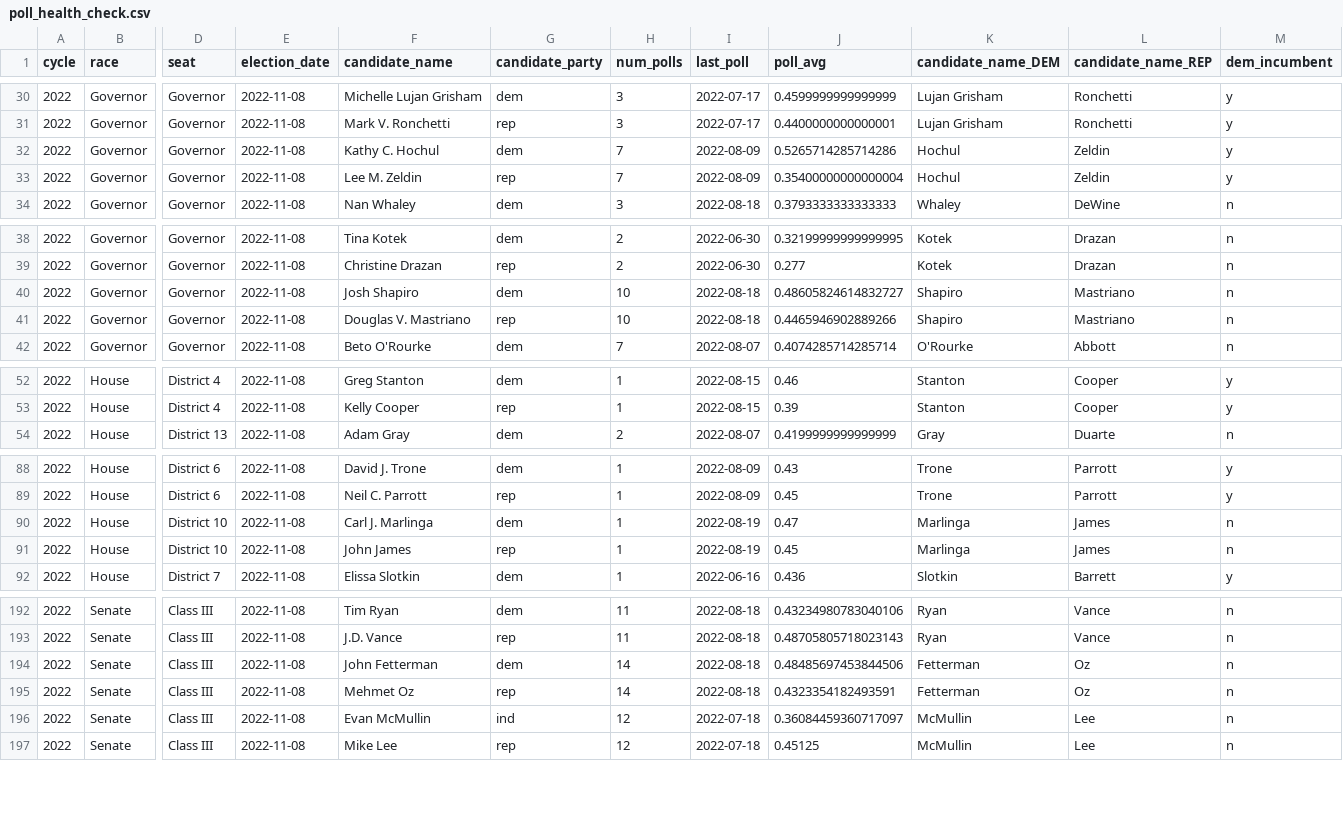
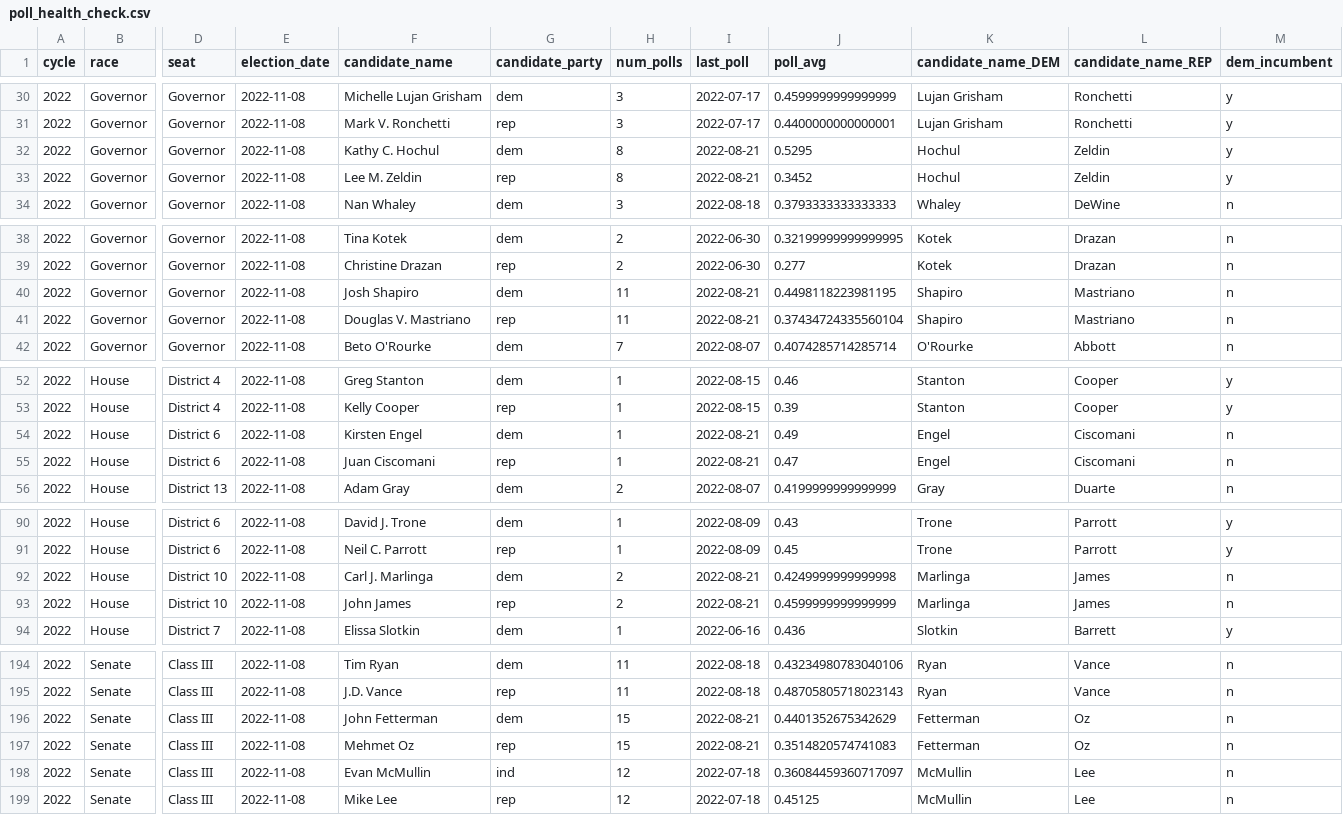
Before and after one commit to markjrieke/2022-midterm-forecasts, a CSV file: models/poll_health_check.csv, drawn as a sheet; only a part is shown, gaps mark what is left out; addresses are those after the commit; rows hold the shown columns only; the diff names each change by its address in the sheet, - before the commit and + after, or states it on an @@ line.

```diff
--- a/models/poll_health_check.csv
+++ b/models/poll_health_check.csv
-H32:H33 (num_polls): 7
+H32:H33 (num_polls): 8
-I32:I33 (last_poll): 2022-08-09
+I32:I33 (last_poll): 2022-08-21
-J32 (poll_avg): 0.5265714285714286
+J32 (poll_avg): 0.5295
-J33 (poll_avg): 0.35400000000000004
+J33 (poll_avg): 0.3452
-H40:H41 (num_polls): 10
+H40:H41 (num_polls): 11
-I40:I41 (last_poll): 2022-08-18
+I40:I41 (last_poll): 2022-08-21
-J40 (poll_avg): 0.48605824614832727
+J40 (poll_avg): 0.4498118223981195
-J41 (poll_avg): 0.4465946902889266
+J41 (poll_avg): 0.37434724335560104
+row 54: 2022 | House | District 6 | 2022-11-08 | Kirsten Engel | dem | 1 | 2022-08-21 | 0.49 | Engel | Ciscomani | n
+row 55: 2022 | House | District 6 | 2022-11-08 | Juan Ciscomani | rep | 1 | 2022-08-21 | 0.47 | Engel | Ciscomani | n
-H92:H93 (num_polls): 1
+H92:H93 (num_polls): 2
-I92:I93 (last_poll): 2022-08-19
+I92:I93 (last_poll): 2022-08-21
-J92 (poll_avg): 0.47
+J92 (poll_avg): 0.4249999999999998
-J93 (poll_avg): 0.45
+J93 (poll_avg): 0.4599999999999999
-H196:H197 (num_polls): 14
+H196:H197 (num_polls): 15
-I196:I197 (last_poll): 2022-08-18
+I196:I197 (last_poll): 2022-08-21
-J196 (poll_avg): 0.48485697453844506
+J196 (poll_avg): 0.4401352675342629
-J197 (poll_avg): 0.4323354182493591
+J197 (poll_avg): 0.3514820574741083
```
Also changed, not shown: models/outputs/current_house_distribution.csv, models/outputs/current_senate_distribution.csv, 4 other files.
